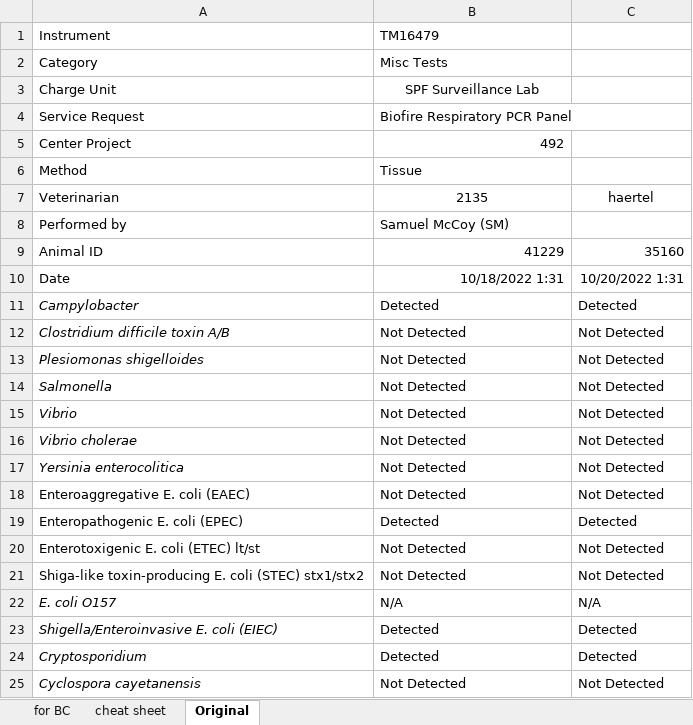
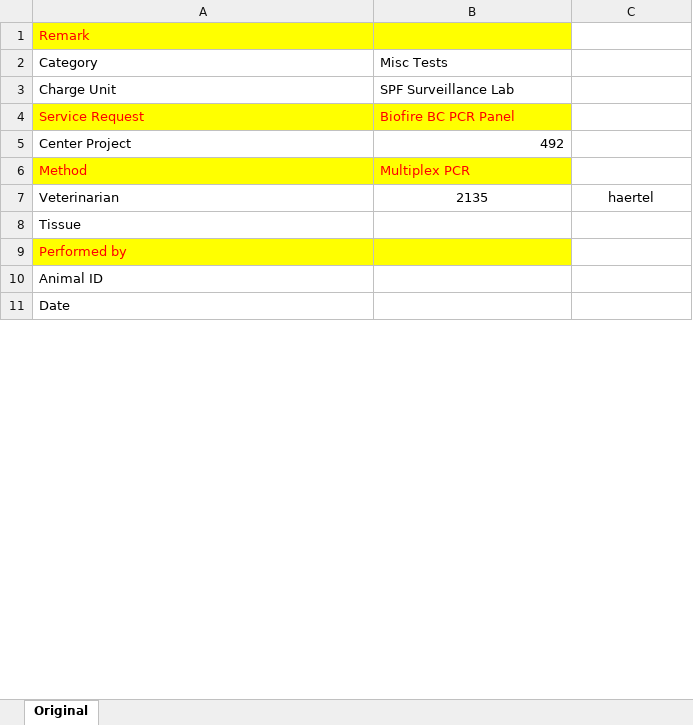
Before and after one commit to LabKey/onprcEHRModules, an Excel workbook: onprc_ehr/resources/web/onprc_ehr/templates/BioFireTemplater_BC Panel.xlsx, sheet Original, drawn as a sheet; only a part is shown; values as stored, in another font and other column widths than the file's, no borders; charts and pictures not drawn; removed rows and columns are numbered as before the commit, all else as after; the diff covers the shown part only; the diff names each change by its address in the sheet, - before the commit and + after, or states it on an @@ line.

Commit message:
Modified to update form template files.

```diff
--- a/onprc_ehr/resources/web/onprc_ehr/templates/BioFireTemplater_BC Panel.xlsx (sheet Original)
+++ b/onprc_ehr/resources/web/onprc_ehr/templates/BioFireTemplater_BC Panel.xlsx (sheet Original)
-sheet tab: for BC
-sheet tab: cheat sheet
-row 1: Instrument | TM16479
+row 1: Remark
-B3 alignment: center
+B3 alignment: left
@@ A4:B4 fill: none → #FFFF00, text colour: black → #FF0000 @@
-B4: Biofire Respiratory PCR Panel
+B4: Biofire BC PCR Panel
@@ A6:B6 fill: none → #FFFF00, text colour: black → #FF0000 @@
-B6: Tissue
+B6: Multiplex PCR
+row 8: Tissue
-A9:B9 fill: none
+A9:B9 fill: #FFFF00
-A9 text colour: black
+A9 text colour: #FF0000
-B9: Samuel McCoy (SM)
+B9: (empty)
-B10: 41229
+B10: (empty)
-C10: 35160
+C10: (empty)
-B11: 10/18/2022 1:31
+B11: (empty)
-C11: 10/20/2022 1:31
+C11: (empty)
-row 11: Campylobacter | Detected | Detected
-row 12: Clostridium difficile toxin A/B | Not Detected | Not Detected
-row 13: Plesiomonas shigelloides | Not Detected | Not Detected
-row 14: Salmonella | Not Detected | Not Detected
-row 15: Vibrio | Not Detected | Not Detected
-row 16: Vibrio cholerae | Not Detected | Not Detected
-row 17: Yersinia enterocolitica | Not Detected | Not Detected
-row 18: Enteroaggregative E. coli (EAEC) | Not Detected | Not Detected
-row 19: Enteropathogenic E. coli (EPEC) | Detected | Detected
-row 20: Enterotoxigenic E. coli (ETEC) lt/st | Not Detected | Not Detected
-row 21: Shiga-like toxin-producing E. coli (STEC) stx1/stx2 | Not Detected | Not Detected
-row 22: E. coli O157 | N/A | N/A
-row 23: Shigella/Enteroinvasive E. coli (EIEC) | Detected | Detected
-row 24: Cryptosporidium | Detected | Detected
-row 25: Cyclospora cayetanensis | Not Detected | Not Detected
```
Also changed, not shown: 43 added rows and 7 removed rows elsewhere in this sheet, charts or pictures, onprc_ehr/resources/web/onprc_ehr/templates/BioFireTemplate_GI_Panel.xlsx, onprc_ehr/resources/web/onprc_ehr/templates/BioFireTemplate_Respiratory_Panel.xlsx.
